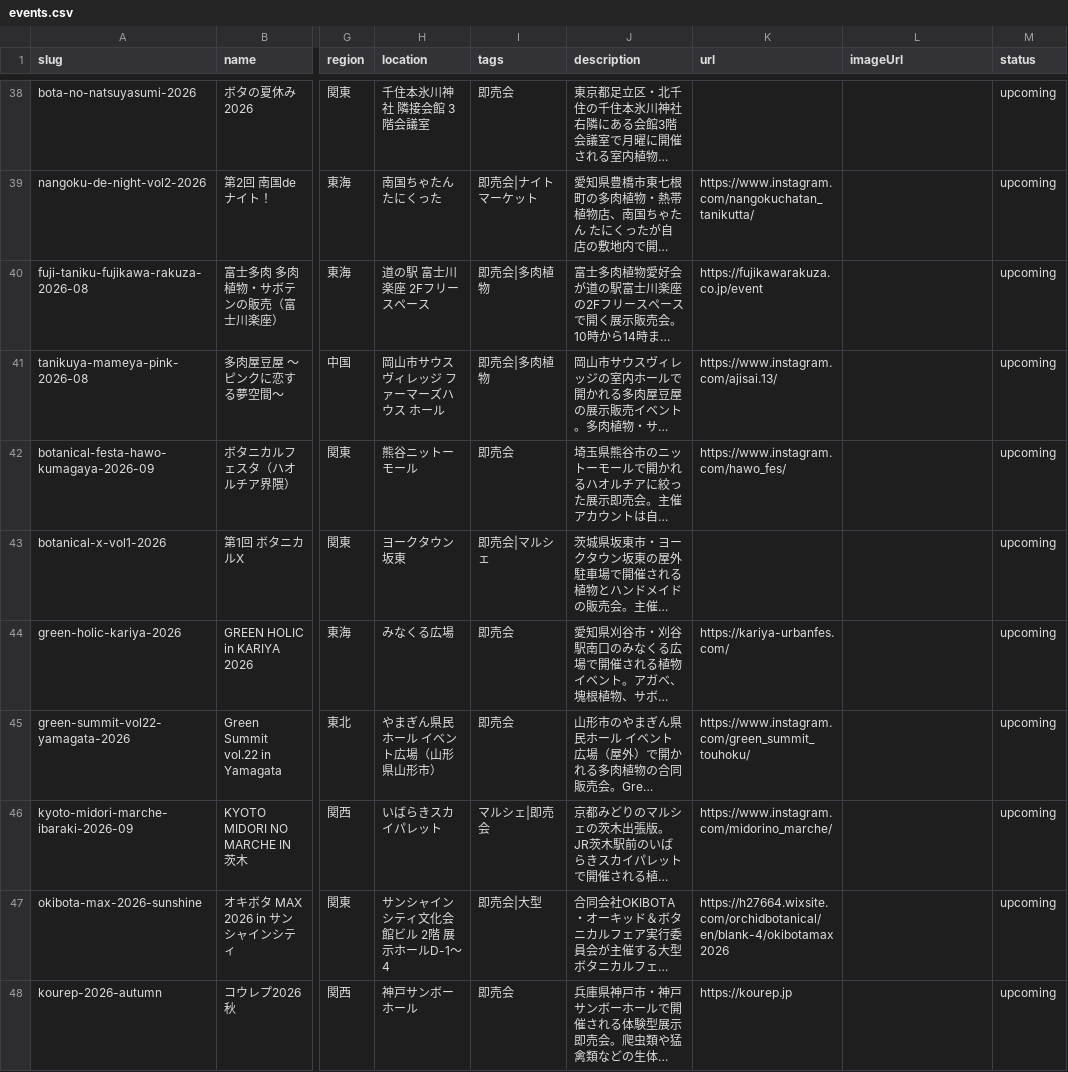
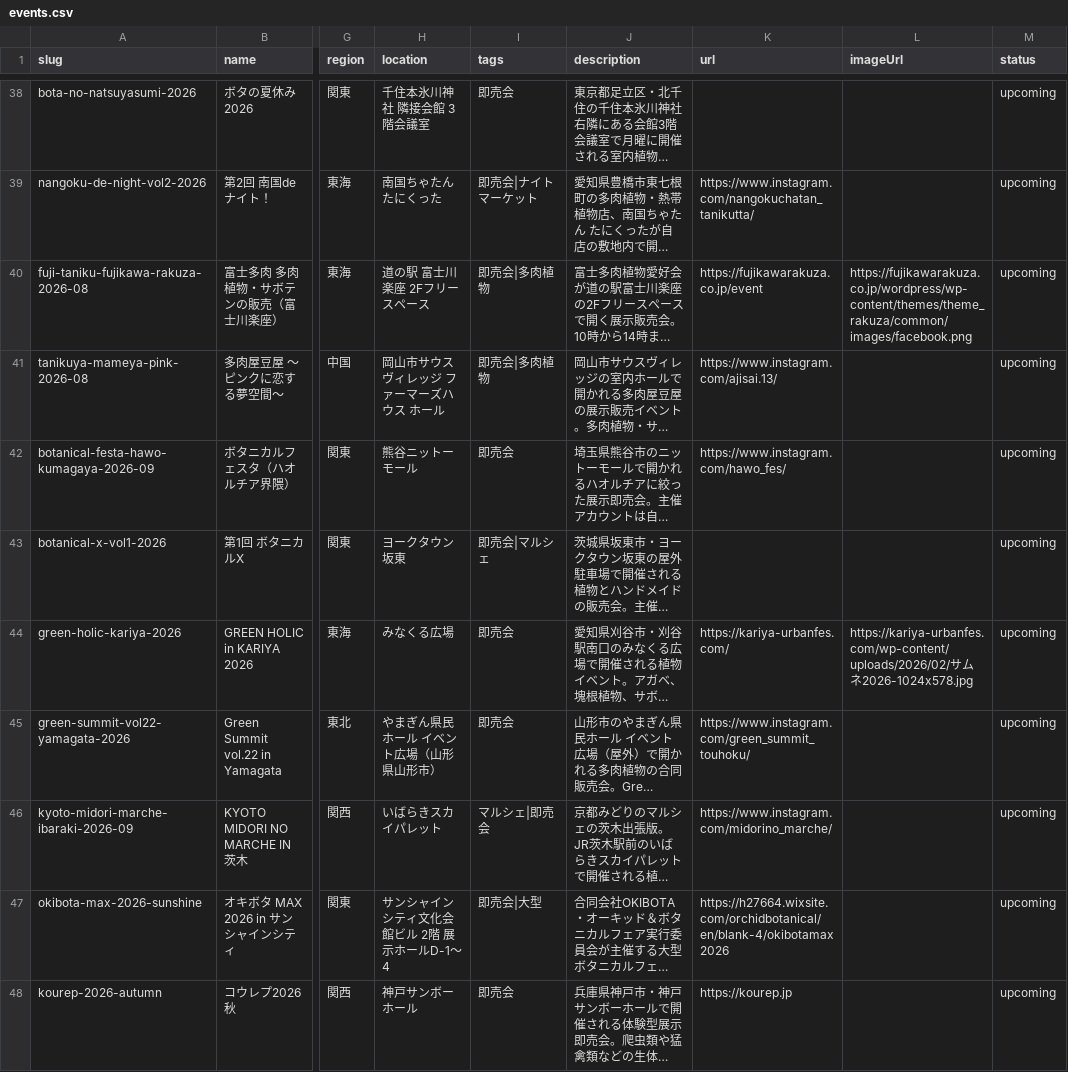
Before and after one commit to mezack0520/agave-navi, a CSV file: events.csv, drawn as a sheet; only a part is shown, gaps mark what is left out; long unchanged cells end in …; the diff covers the shown part only; the diff names each change by its address in the sheet, - before the commit and + after, or states it on an @@ line.

```diff
--- a/events.csv
+++ b/events.csv
-L40 (imageUrl): (empty)
+L40 (imageUrl): https://fujikawarakuza.co.jp/wordpress/wp-content/themes/theme_rakuza/common/images/facebook.png
-L44 (imageUrl): (empty)
+L44 (imageUrl): https://kariya-urbanfes.com/wp-content/uploads/2026/02/サムネ2026-1024x578.jpg
```
Also changed, not shown: 5 edited cells elsewhere in this file, 40 other files.
